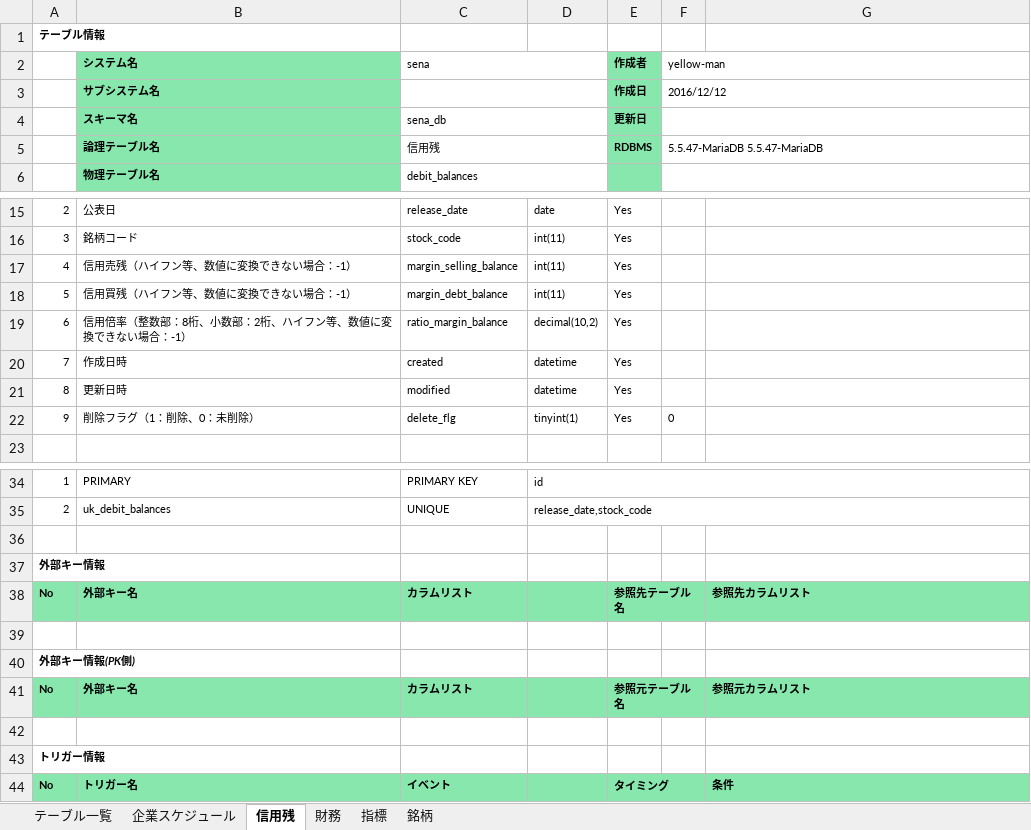
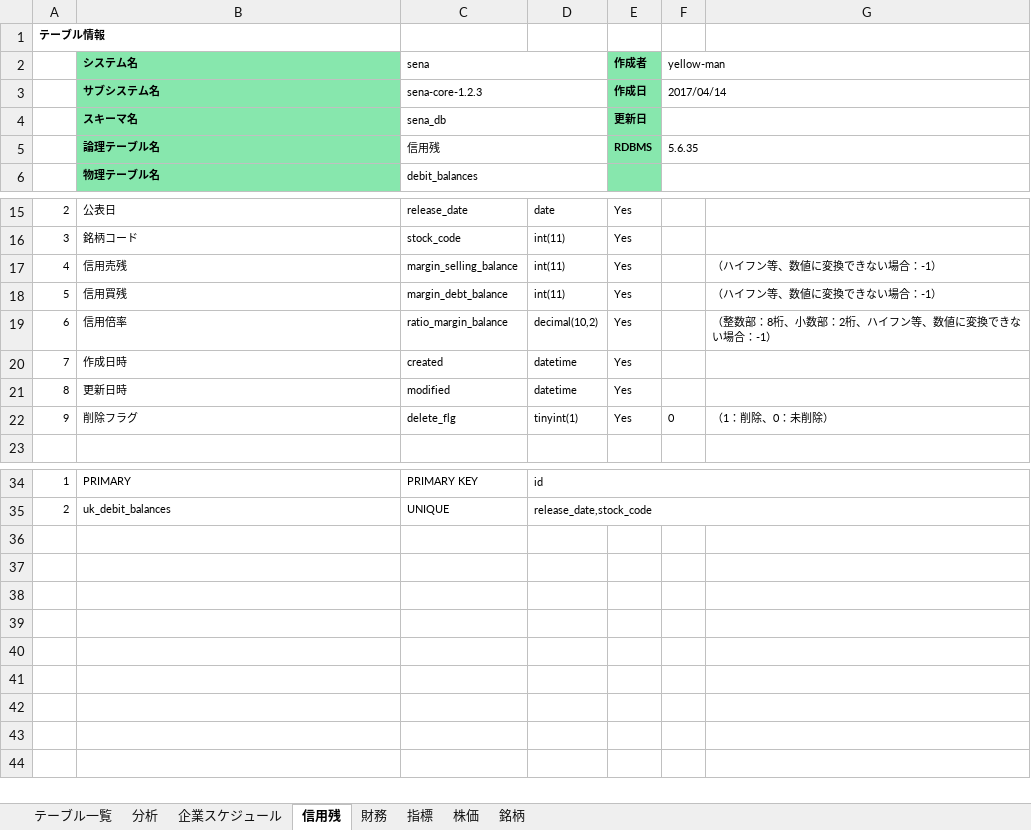
Before and after one commit to yellow-man/sena-doc, an Excel workbook: sql/sena_db.xlsx, sheet 信用残, drawn as a sheet; only a part is shown, gaps mark what is left out; values as stored, in another font and other column widths than the file's, no borders; the diff names each change by its address in the sheet, - before the commit and + after, or states it on an @@ line.

Commit message:
[タスク] 株価情報インポートバッチ - 株式分割を 拾ったらデータ調整をしなきゃいけない。 · Issue #4 · yellow-man/sena-batch ・DB定義書更新

```diff
--- a/sql/sena_db.xlsx (sheet 信用残)
+++ b/sql/sena_db.xlsx (sheet 信用残)
+sheet tab: 分析
+sheet tab: 株価
-C3 (sena): (empty)
+C3 (sena): sena-core-1.2.3
-F3 (yellow-man): 2016/12/12
+F3 (yellow-man): 2017/04/14
-F5 (yellow-man): 5.5.47-MariaDB 5.5.47-MariaDB
+F5 (yellow-man): 5.6.35
-B17 (システム名): 信用売残（ハイフン等、数値に変換できない場合：-1）
+B17 (システム名): 信用売残
-G17:G18: (empty)
+G17:G18: （ハイフン等、数値に変換できない場合：-1）
-B18 (システム名): 信用買残（ハイフン等、数値に変換できない場合：-1）
+B18 (システム名): 信用買残
-B19 (システム名): 信用倍率（整数部：8桁、小数部：2桁、ハイフン等、数値に変換できない場合：-1）
+B19 (システム名): 信用倍率
-G19: (empty)
+G19: （整数部：8桁、小数部：2桁、ハイフン等、数値に変換できない場合：-1）
-B22 (システム名): 削除フラグ（1：削除、0：未削除）
+B22 (システム名): 削除フラグ
-G22: (empty)
+G22: （1：削除、0：未削除）
-row 36: (empty)
-row 37: 外部キー情報
-row 38: No | 外部キー名 | カラムリスト |  | 参照先テーブル名 |  | 参照先カラムリスト
-row 39: (empty)
-row 40: 外部キー情報(PK側)
-row 41: No | 外部キー名 | カラムリスト |  | 参照元テーブル名 |  | 参照元カラムリスト
-row 42: (empty)
-row 43: トリガー情報
-row 44: No | トリガー名 | イベント |  | タイミング |  | 条件
```
Also changed, not shown: sheet 指標, sheet 財務, sheet 企業スケジュール, sheet 銘柄, sheet テーブル一覧.
